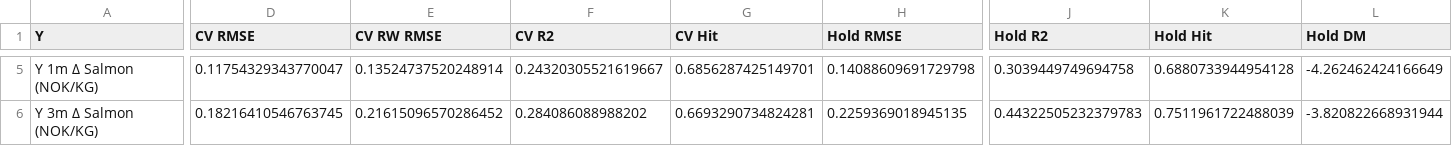
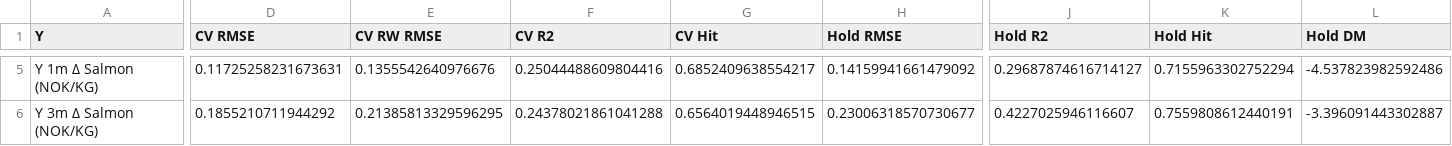
Before and after one commit to S2310053/Laks, a CSV file: Results/Lasso/lasso_summary.csv, drawn as a sheet; only a part is shown, gaps mark what is left out; the diff covers the shown part only; the diff names each change by its address in the sheet, - before the commit and + after, or states it on an @@ line.

```diff
--- a/Results/Lasso/lasso_summary.csv
+++ b/Results/Lasso/lasso_summary.csv
-D5 (CV RMSE): 0.11754329343770047
+D5 (CV RMSE): 0.11725258231673631
-E5 (CV RW RMSE): 0.13524737520248914
+E5 (CV RW RMSE): 0.1355542640976676
-F5 (CV R2): 0.24320305521619667
+F5 (CV R2): 0.25044488609804416
-G5 (CV Hit): 0.6856287425149701
+G5 (CV Hit): 0.6852409638554217
-H5 (Hold RMSE): 0.14088609691729798
+H5 (Hold RMSE): 0.14159941661479092
-J5 (Hold R2): 0.3039449749694758
+J5 (Hold R2): 0.29687874616714127
-K5 (Hold Hit): 0.6880733944954128
+K5 (Hold Hit): 0.7155963302752294
-L5 (Hold DM): -4.262462424166649
+L5 (Hold DM): -4.537823982592486
-D6 (CV RMSE): 0.18216410546763745
+D6 (CV RMSE): 0.1855210711944292
-E6 (CV RW RMSE): 0.21615096570286452
+E6 (CV RW RMSE): 0.21385813329596295
-F6 (CV R2): 0.284086088988202
+F6 (CV R2): 0.24378021861041288
-G6 (CV Hit): 0.6693290734824281
+G6 (CV Hit): 0.6564019448946515
-H6 (Hold RMSE): 0.2259369018945135
+H6 (Hold RMSE): 0.23006318570730677
-J6 (Hold R2): 0.44322505232379783
+J6 (Hold R2): 0.4227025946116607
-K6 (Hold Hit): 0.7511961722488039
+K6 (Hold Hit): 0.7559808612440191
-L6 (Hold DM): -3.820822668931944
+L6 (Hold DM): -3.396091443302887
```
Also changed, not shown: 69 edited cells elsewhere in this file, Results/CatBoost/catboost_summary.csv, Results/EDA/autocorrelation.csv, 47 other files.
